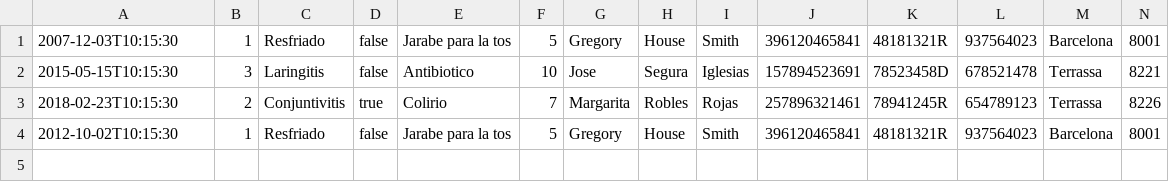
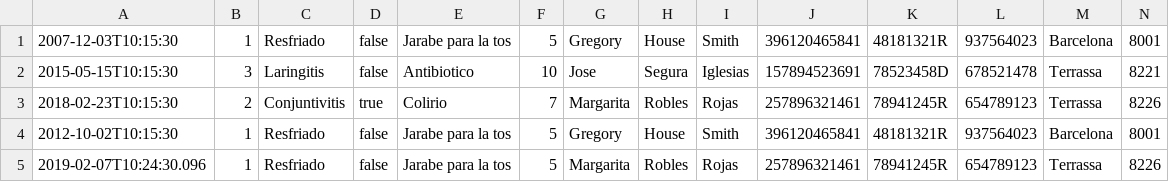
Before and after one commit to RogerMiralles/GestioHospital, a CSV file: visites.csv, drawn as a sheet; only a part is shown; rows hold the shown columns only; the diff names each change by its address in the sheet, - before the commit and + after, or states it on an @@ line.

```diff
--- a/visites.csv
+++ b/visites.csv
+row 5: 2019-02-07T10:24:30.096 | 1 | Resfriado | false | Jarabe para la tos | 5 | Margarita | Robles | Rojas | 257896321461 | 78941245R | 654789123 | Terrassa | 8226
```
Also changed, not shown: 4 other files.
